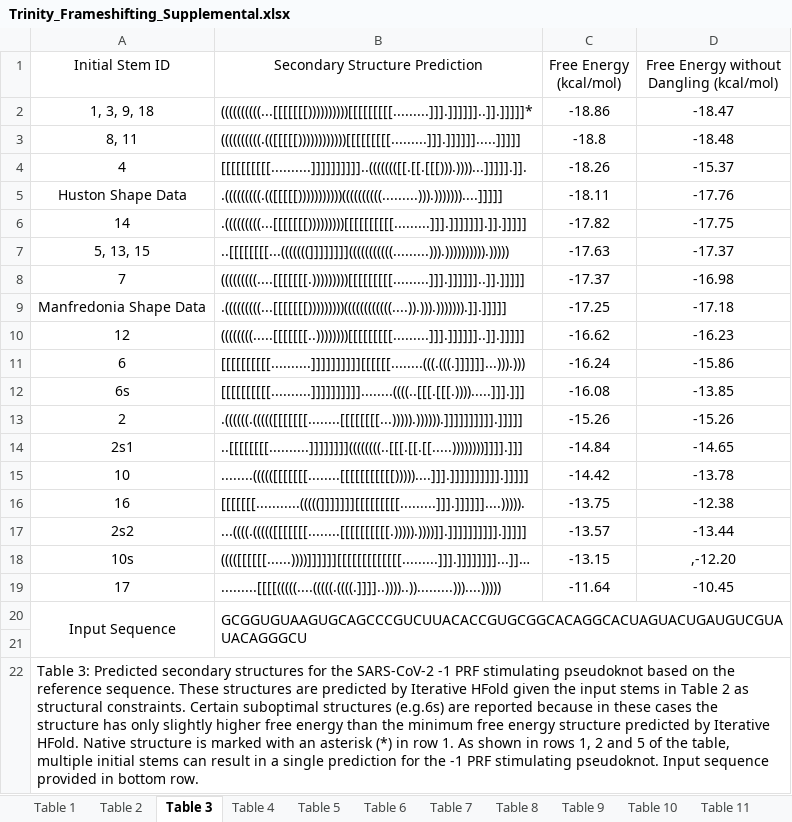
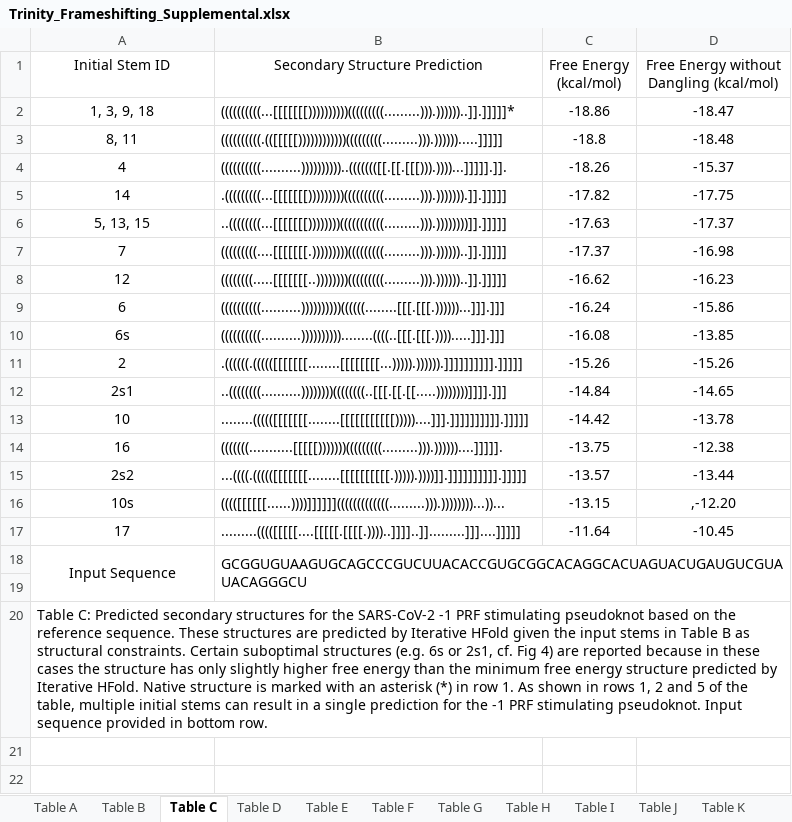
Before and after one commit to HosnaJabbari/frameshifting, an Excel workbook: Trinity_Frameshifting_Supplemental.xlsx, sheet Table C, drawn as a sheet; values as stored, in another font and other column widths than the file's, no borders; removed rows and columns are numbered as before the commit, all else as after; the diff names each change by its address in the sheet, - before the commit and + after, or states it on an @@ line.

```diff
--- a/Trinity_Frameshifting_Supplemental.xlsx (sheet Table C)
+++ b/Trinity_Frameshifting_Supplemental.xlsx (sheet Table C)
-sheet tab: Table 1
+sheet tab: Table A
-sheet tab: Table 2
+sheet tab: Table B
-sheet tab: Table 3
+sheet tab: Table C
-sheet tab: Table 4
+sheet tab: Table D
-sheet tab: Table 5
+sheet tab: Table E
-sheet tab: Table 7
+sheet tab: Table F
-sheet tab: Table 8
+sheet tab: Table G
-sheet tab: Table 9
+sheet tab: Table H
-sheet tab: Table 10
+sheet tab: Table I
-sheet tab: Table 11
+sheet tab: Table J
-B2 (Secondary Structure Prediction): ((((((((((...[[[[[[[))))))))))[[[[[[[[[.........]]].]]]]]]..]].]]]]]*
+B2 (Secondary Structure Prediction): ((((((((((...[[[[[[[))))))))))(((((((((.........))).))))))..]].]]]]]*
-B3 (Secondary Structure Prediction): ((((((((((.(([[[[[))))))))))))[[[[[[[[[.........]]].]]]]]].....]]]]]
+B3 (Secondary Structure Prediction): ((((((((((.(([[[[[))))))))))))(((((((((.........))).)))))).....]]]]]
-B4 (Secondary Structure Prediction): [[[[[[[[[[..........]]]]]]]]]]..((((((([[.[[.[[[))).))))...]]]]].]].
+B4 (Secondary Structure Prediction): ((((((((((..........))))))))))..((((((([[.[[.[[[))).))))...]]]]].]].
-row 5: Huston Shape Data | .(((((((((.(([[[[[)))))))))))((((((((((.........))).)))))))....]]]]] | -18.11 | -17.76
-B5 (Secondary Structure Prediction): .(((((((((...[[[[[[[)))))))))[[[[[[[[[[.........]]].]]]]]]].]].]]]]]
+B5 (Secondary Structure Prediction): .(((((((((...[[[[[[[)))))))))((((((((((.........))).))))))).]].]]]]]
-B6 (Secondary Structure Prediction): ..[[[[[[[[...(((((((]]]]]]]](((((((((((.........))).)))))))))).)))))
+B6 (Secondary Structure Prediction): ..((((((((...[[[[[[[))))))))(((((((((((.........))).))))))))]].]]]]]
-B7 (Secondary Structure Prediction): (((((((((....[[[[[[[.)))))))))[[[[[[[[[.........]]].]]]]]]..]].]]]]]
+B7 (Secondary Structure Prediction): (((((((((....[[[[[[[.)))))))))(((((((((.........))).))))))..]].]]]]]
-row 9: Manfredonia Shape Data | .(((((((((...[[[[[[[)))))))))((((((((((((....)).))).))))))).]].]]]]] | -17.25 | -17.18
-B8 (Secondary Structure Prediction): ((((((((.....[[[[[[[..))))))))[[[[[[[[[.........]]].]]]]]]..]].]]]]]
+B8 (Secondary Structure Prediction): ((((((((.....[[[[[[[..))))))))(((((((((.........))).))))))..]].]]]]]
-B9 (Secondary Structure Prediction): [[[[[[[[[[..........]]]]]]]]]][[[[[[........(((.(((.]]]]]]...))).)))
+B9 (Secondary Structure Prediction): ((((((((((..........))))))))))((((((........[[[.[[[.))))))...]]].]]]
-B10 (Secondary Structure Prediction): [[[[[[[[[[..........]]]]]]]]]]........((((..[[[.[[[.)))).....]]].]]]
+B10 (Secondary Structure Prediction): ((((((((((..........))))))))))........((((..[[[.[[[.)))).....]]].]]]
-B12 (Secondary Structure Prediction): ..[[[[[[[[..........]]]]]]]]((((((((..[[[.[[.[[.....))))))))]]]].]]]
+B12 (Secondary Structure Prediction): ..((((((((..........))))))))((((((((..[[[.[[.[[.....))))))))]]]].]]]
-B14 (Secondary Structure Prediction): [[[[[[[...........(((((]]]]]]][[[[[[[[[.........]]].]]]]]]....))))).
+B14 (Secondary Structure Prediction): (((((((...........[[[[[)))))))(((((((((.........))).))))))....]]]]].
-B16 (Secondary Structure Prediction): (((([[[[[[......))))]]]]]][[[[[[[[[[[[[.........]]].]]]]]]]]...]]…
+B16 (Secondary Structure Prediction): (((([[[[[[......))))]]]]]](((((((((((((.........))).))))))))...))...
-B17 (Secondary Structure Prediction): .........[[[[(((((....(((((.((((.]]]]..))))..)).........)))....)))))
+B17 (Secondary Structure Prediction): .........(((([[[[[....[[[[[.[[[[.))))..]]]]..]].........]]]....]]]]]
-A20 (Initial Stem ID): Table 3: Predicted secondary structures for the SARS-CoV-2 -1 PRF stimulating pseudoknot based on the reference sequence. These structures are predicted by Iterative HFold given the input stems in Table 2 as structural constraints. Certain suboptimal structures (e.g.6s) are reported…
+A20 (Initial Stem ID): Table C: Predicted secondary structures for the SARS-CoV-2 -1 PRF stimulating pseudoknot based on the reference sequence. These structures are predicted by Iterative HFold given the input stems in Table B as structural constraints. Certain suboptimal structures (e.g. 6s or 2s1, cf. Fig 4) are reported…
```
Also changed, not shown: sheet Table R, sheet Table O, sheet Table E, sheet Table S, sheet Table D, sheet Table Q, 11 more sheets, other sheet tabs, charts or pictures.
